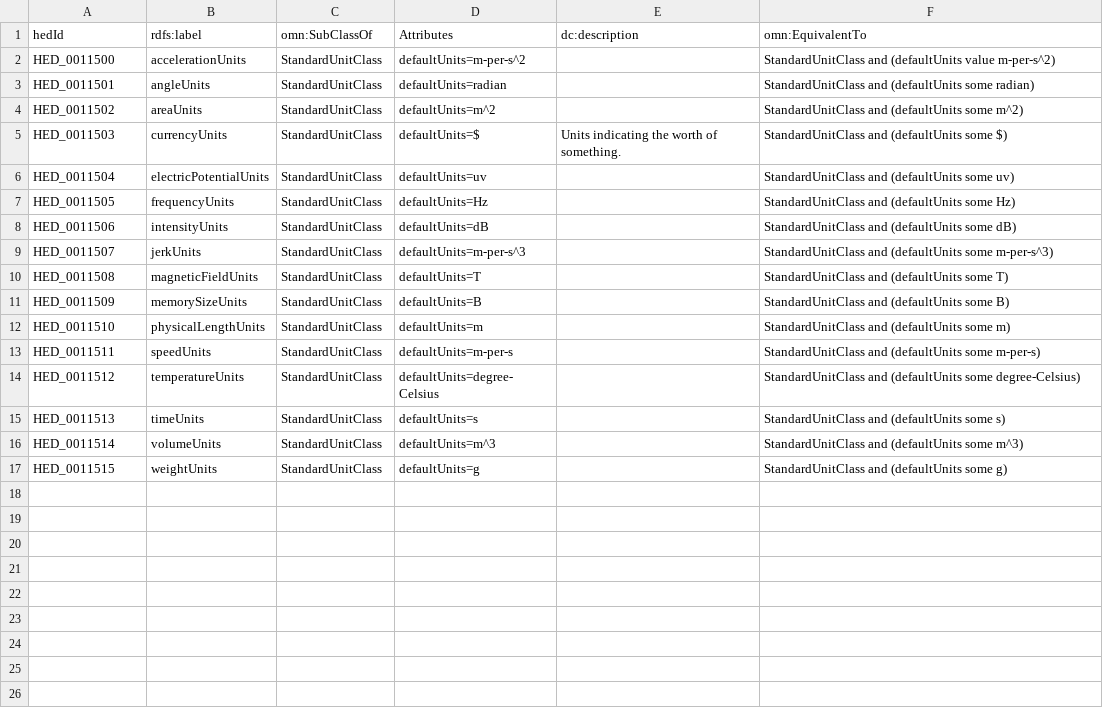
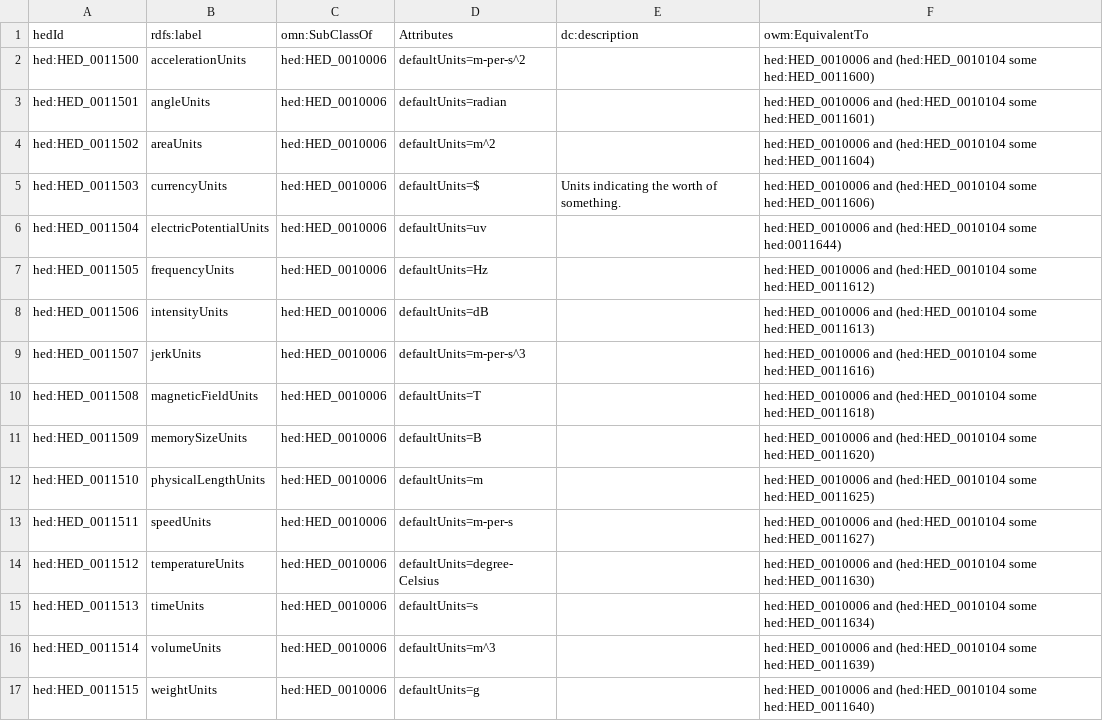
Before and after one commit to hed-standard/hed-ontology, a TSV file: src/ontology/templates/Standard_UnitClass.tsv, drawn as a sheet.

```diff
--- a/src/ontology/templates/Standard_UnitClass.tsv
+++ b/src/ontology/templates/Standard_UnitClass.tsv
@@ -1,17 +1,17 @@
-hedId	rdfs:label	omn:SubClassOf	Attributes	dc:description	omn:EquivalentTo
-HED_0011500	accelerationUnits	StandardUnitClass	defaultUnits=m-per-s^2		StandardUnitClass and (defaultUnits value m-per-s^2)
-HED_0011501	angleUnits	StandardUnitClass	defaultUnits=radian		StandardUnitClass and (defaultUnits some radian)
-HED_0011502	areaUnits	StandardUnitClass	defaultUnits=m^2		StandardUnitClass and (defaultUnits some m^2)
-HED_0011503	currencyUnits	StandardUnitClass	defaultUnits=$	Units indicating the worth of something.	StandardUnitClass and (defaultUnits some $)
-HED_0011504	electricPotentialUnits	StandardUnitClass	defaultUnits=uv		StandardUnitClass and (defaultUnits some uv)
-HED_0011505	frequencyUnits	StandardUnitClass	defaultUnits=Hz		StandardUnitClass and (defaultUnits some Hz)
-HED_0011506	intensityUnits	StandardUnitClass	defaultUnits=dB		StandardUnitClass and (defaultUnits some dB)
-HED_0011507	jerkUnits	StandardUnitClass	defaultUnits=m-per-s^3		StandardUnitClass and (defaultUnits some m-per-s^3)
-HED_0011508	magneticFieldUnits	StandardUnitClass	defaultUnits=T		StandardUnitClass and (defaultUnits some T)
-HED_0011509	memorySizeUnits	StandardUnitClass	defaultUnits=B		StandardUnitClass and (defaultUnits some B)
-HED_0011510	physicalLengthUnits	StandardUnitClass	defaultUnits=m		StandardUnitClass and (defaultUnits some m)
-HED_0011511	speedUnits	StandardUnitClass	defaultUnits=m-per-s		StandardUnitClass and (defaultUnits some m-per-s)
-HED_0011512	temperatureUnits	StandardUnitClass	defaultUnits=degree-Celsius		StandardUnitClass and (defaultUnits some degree-Celsius)
-HED_0011513	timeUnits	StandardUnitClass	defaultUnits=s		StandardUnitClass and (defaultUnits some s)
-HED_0011514	volumeUnits	StandardUnitClass	defaultUnits=m^3		StandardUnitClass and (defaultUnits some m^3)
-HED_0011515	weightUnits	StandardUnitClass	defaultUnits=g		StandardUnitClass and (defaultUnits some g)
+hedId	rdfs:label	omn:SubClassOf	Attributes	dc:description	owm:EquivalentTo
+hed:HED_0011500	accelerationUnits	hed:HED_0010006	defaultUnits=m-per-s^2		hed:HED_0010006 and (hed:HED_0010104 some hed:HED_0011600)
+hed:HED_0011501	angleUnits	hed:HED_0010006	defaultUnits=radian		hed:HED_0010006 and (hed:HED_0010104 some hed:HED_0011601)
+hed:HED_0011502	areaUnits	hed:HED_0010006	defaultUnits=m^2		hed:HED_0010006 and (hed:HED_0010104 some hed:HED_0011604)
+hed:HED_0011503	currencyUnits	hed:HED_0010006	defaultUnits=$	Units indicating the worth of something.	hed:HED_0010006 and (hed:HED_0010104 some hed:HED_0011606)
+hed:HED_0011504	electricPotentialUnits	hed:HED_0010006	defaultUnits=uv		hed:HED_0010006 and (hed:HED_0010104 some hed:0011644)
+hed:HED_0011505	frequencyUnits	hed:HED_0010006	defaultUnits=Hz		hed:HED_0010006 and (hed:HED_0010104 some hed:HED_0011612)
+hed:HED_0011506	intensityUnits	hed:HED_0010006	defaultUnits=dB		hed:HED_0010006 and (hed:HED_0010104 some hed:HED_0011613)
+hed:HED_0011507	jerkUnits	hed:HED_0010006	defaultUnits=m-per-s^3		hed:HED_0010006 and (hed:HED_0010104 some hed:HED_0011616)
+hed:HED_0011508	magneticFieldUnits	hed:HED_0010006	defaultUnits=T		hed:HED_0010006 and (hed:HED_0010104 some hed:HED_0011618)
+hed:HED_0011509	memorySizeUnits	hed:HED_0010006	defaultUnits=B		hed:HED_0010006 and (hed:HED_0010104 some hed:HED_0011620)
+hed:HED_0011510	physicalLengthUnits	hed:HED_0010006	defaultUnits=m		hed:HED_0010006 and (hed:HED_0010104 some hed:HED_0011625)
+hed:HED_0011511	speedUnits	hed:HED_0010006	defaultUnits=m-per-s		hed:HED_0010006 and (hed:HED_0010104 some hed:HED_0011627)
+hed:HED_0011512	temperatureUnits	hed:HED_0010006	defaultUnits=degree-Celsius		hed:HED_0010006 and (hed:HED_0010104 some hed:HED_0011630)
+hed:HED_0011513	timeUnits	hed:HED_0010006	defaultUnits=s		hed:HED_0010006 and (hed:HED_0010104 some hed:HED_0011634)
+hed:HED_0011514	volumeUnits	hed:HED_0010006	defaultUnits=m^3		hed:HED_0010006 and (hed:HED_0010104 some hed:HED_0011639)
+hed:HED_0011515	weightUnits	hed:HED_0010006	defaultUnits=g		hed:HED_0010006 and (hed:HED_0010104 some hed:HED_0011640)
```
Also changed, not shown: src/ontology/templates/Standard_ObjectProperty.tsv, src/ontology/templates/Standard_Structure.tsv, 15 other files.
